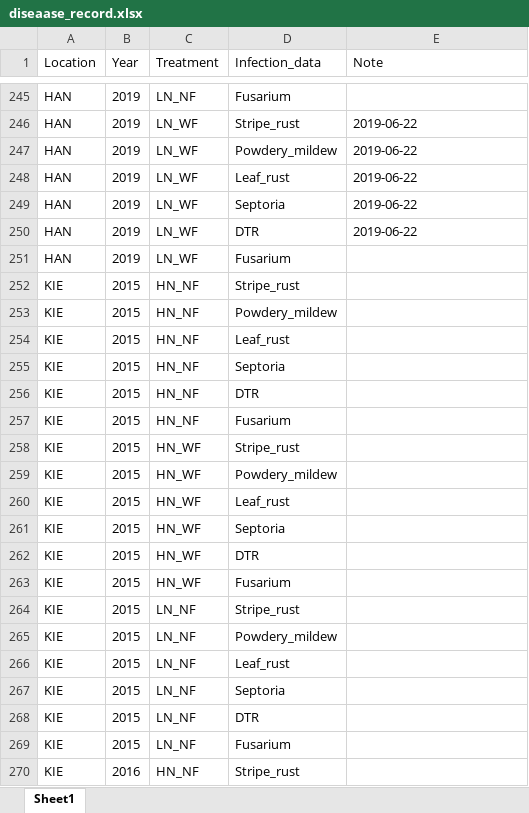
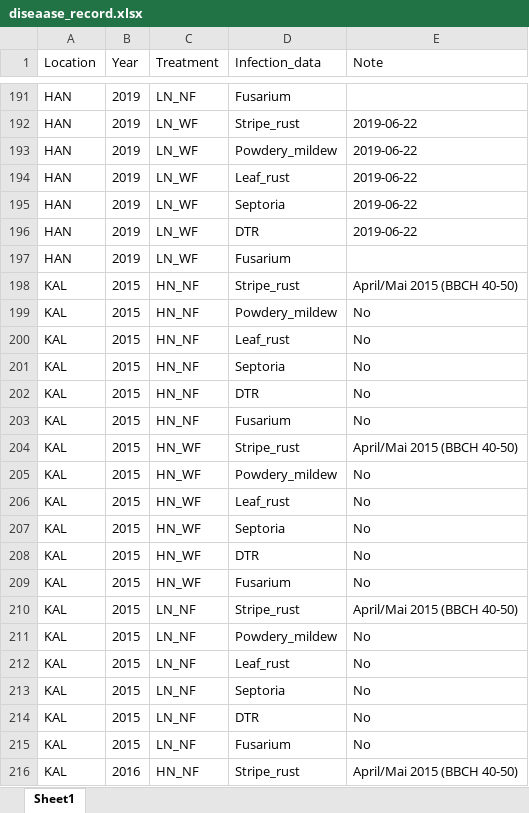
Before and after one commit to tillrose/BRIWECS_Data_Publication, an Excel workbook: output/diseaase_record.xlsx, sheet Sheet1, drawn as a sheet; only a part is shown, gaps mark what is left out; the shorter side is filled out with more unchanged rows; values as stored, in another font and other column widths than the file's, no borders; the diff covers the shown part only; the diff names each change by its address in the sheet, - before the commit and + after, or states it on an @@ line.

```diff
--- a/output/diseaase_record.xlsx (sheet Sheet1)
+++ b/output/diseaase_record.xlsx (sheet Sheet1)
+row 198: KAL | 2015 | HN_NF | Stripe_rust | April/Mai 2015 (BBCH 40-50)
+row 199: KAL | 2015 | HN_NF | Powdery_mildew | No
+row 200: KAL | 2015 | HN_NF | Leaf_rust | No
+row 201: KAL | 2015 | HN_NF | Septoria | No
+row 202: KAL | 2015 | HN_NF | DTR | No
+row 203: KAL | 2015 | HN_NF | Fusarium | No
+row 204: KAL | 2015 | HN_WF | Stripe_rust | April/Mai 2015 (BBCH 40-50)
+row 205: KAL | 2015 | HN_WF | Powdery_mildew | No
+row 206: KAL | 2015 | HN_WF | Leaf_rust | No
+row 207: KAL | 2015 | HN_WF | Septoria | No
+row 208: KAL | 2015 | HN_WF | DTR | No
+row 209: KAL | 2015 | HN_WF | Fusarium | No
+row 210: KAL | 2015 | LN_NF | Stripe_rust | April/Mai 2015 (BBCH 40-50)
+row 211: KAL | 2015 | LN_NF | Powdery_mildew | No
+row 212: KAL | 2015 | LN_NF | Leaf_rust | No
+row 213: KAL | 2015 | LN_NF | Septoria | No
+row 214: KAL | 2015 | LN_NF | DTR | No
+row 215: KAL | 2015 | LN_NF | Fusarium | No
+row 216: KAL | 2016 | HN_NF | Stripe_rust | April/Mai 2015 (BBCH 40-50)
```
Also changed, not shown: 35 added rows and 54 removed rows elsewhere in this sheet, output/fertilizer.xlsx, output/plant_protection.xlsx, 5 other files.
